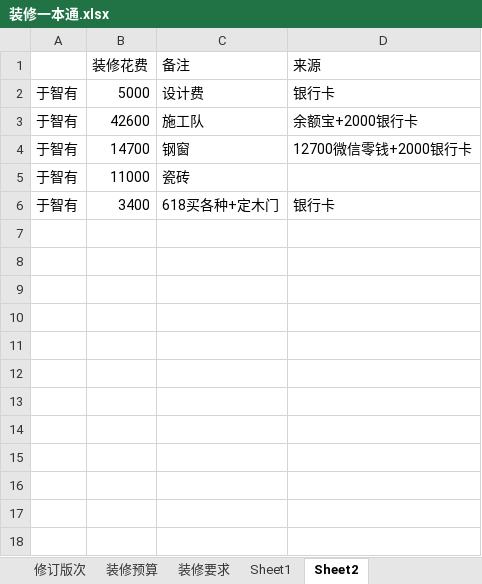
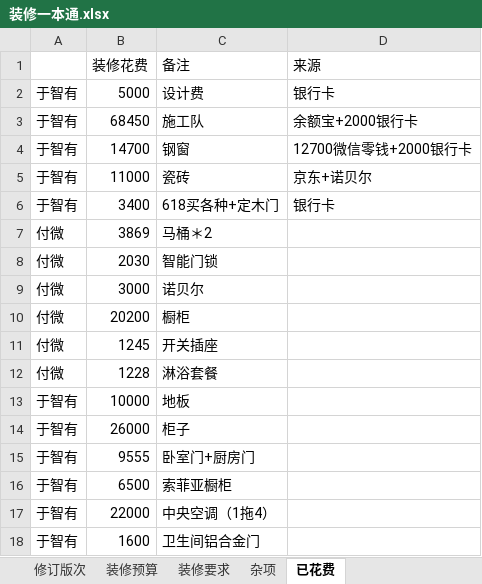
Before and after one commit to yuzhiyou2009/Decorator, an Excel workbook: 装修一本通.xlsx, sheet 已花费, drawn as a sheet; values as stored, in another font and other column widths than the file's, no borders; the diff names each change by its address in the sheet, - before the commit and + after, or states it on an @@ line.

Commit message:
update cost

```diff
--- a/装修一本通.xlsx (sheet 已花费)
+++ b/装修一本通.xlsx (sheet 已花费)
-sheet tab: Sheet1
+sheet tab: 杂项
-sheet tab: Sheet2
+sheet tab: 已花费
-B3 (装修花费): 42600
+B3 (装修花费): 68450
-D5 (来源): (empty)
+D5 (来源): 京东+诺贝尔
+row 7: 付微 | 3869 | 马桶＊2
+row 8: 付微 | 2030 | 智能门锁
+row 9: 付微 | 3000 | 诺贝尔
+row 10: 付微 | 20200 | 橱柜
+row 11: 付微 | 1245 | 开关插座
+row 12: 付微 | 1228 | 淋浴套餐
+row 13: 于智有 | 10000 | 地板
+row 14: 于智有 | 26000 | 柜子
+row 15: 于智有 | 9555 | 卧室门+厨房门
+row 16: 于智有 | 6500 | 索菲亚橱柜
+row 17: 于智有 | 22000 | 中央空调（1拖4）
+row 18: 于智有 | 1600 | 卫生间铝合金门
```
Also changed, not shown: sheet 装修预算, charts or pictures.
